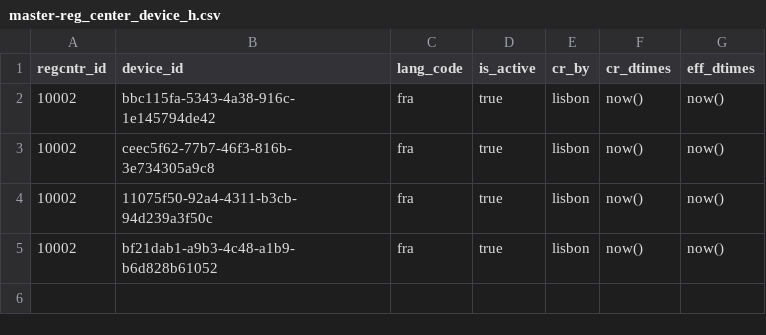
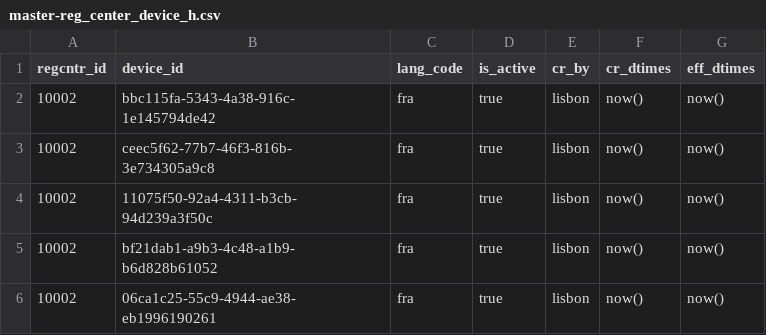
Before and after one commit to WuriGuinea/mosip-guinea-ref-impl, a CSV file: db_scripts/mosip_master/dml/master-reg_center_device_h.csv, drawn as a sheet; the diff names each change by its address in the sheet, - before the commit and + after, or states it on an @@ line.

```diff
--- a/db_scripts/mosip_master/dml/master-reg_center_device_h.csv
+++ b/db_scripts/mosip_master/dml/master-reg_center_device_h.csv
+row 6: 10002 | 06ca1c25-55c9-4944-ae38-eb1996190261 | fra | true | lisbon | now() | now()
```
Also changed, not shown: db_scripts/mosip_master/dml/master-device_master.csv, db_scripts/mosip_master/dml/master-device_master_h.csv, 3 other files.
